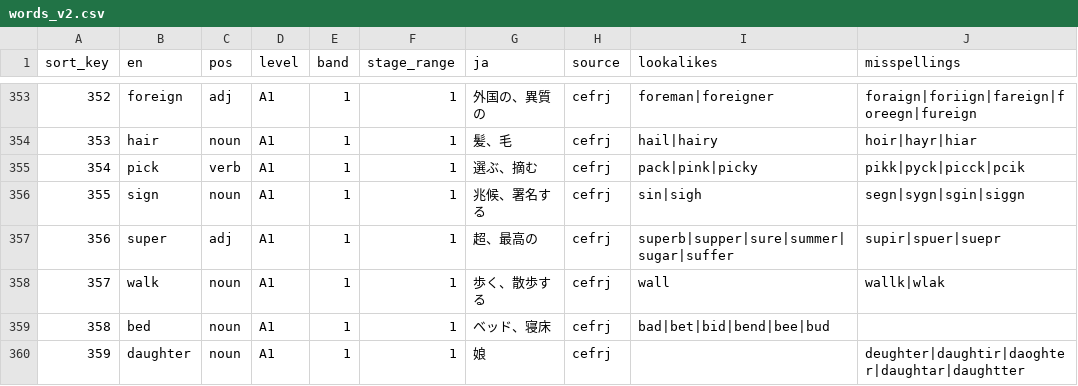
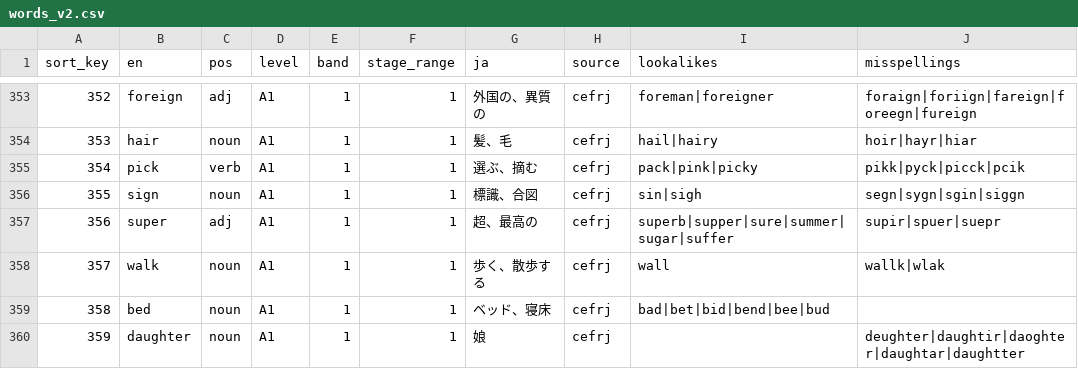
Before and after one commit to nirareba0/miacis-vocab-battle, a CSV file: data/words_v2.csv, drawn as a sheet; only a part is shown, gaps mark what is left out; the diff covers the shown part only.

```diff
--- a/data/words_v2.csv
+++ b/data/words_v2.csv
@@ -355,3 +355,3 @@ sort_key,en,pos,level,band,stage_range,ja,source,lookalikes,misspellings
 354,pick,verb,A1,1,1,選ぶ、摘む,cefrj,pack|pink|picky,pikk|pyck|picck|pcik
-355,sign,noun,A1,1,1,兆候、署名する,cefrj,sin|sigh,segn|sygn|sgin|siggn
+355,sign,noun,A1,1,1,標識、合図,cefrj,sin|sigh,segn|sygn|sgin|siggn
 356,super,adj,A1,1,1,超、最高の,cefrj,superb|supper|sure|summer|sugar|suffer,supir|spuer|suepr
```
Also changed, not shown: 120 edited cells elsewhere in this file, 13 other files.
